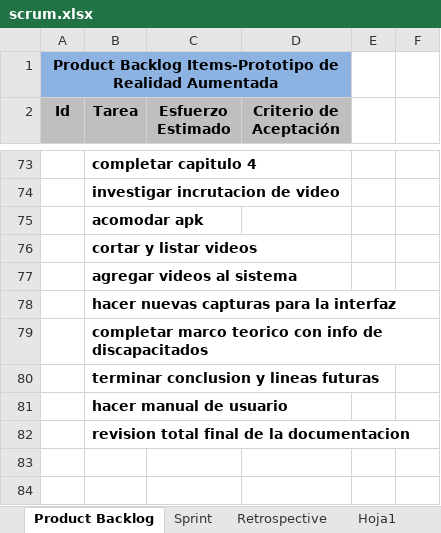
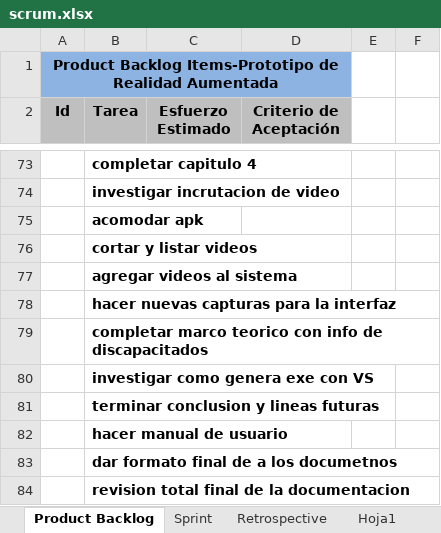
Before and after one commit to carrizofm2010/unjutesis, an Excel workbook: Documentacion/scrum.xlsx, sheet Product Backlog, drawn as a sheet; only a part is shown, gaps mark what is left out; values as stored, in another font and other column widths than the file's, no borders; the diff names each change by its address in the sheet, - before the commit and + after, or states it on an @@ line.

Commit message:
nuevas tareas al scrum

```diff
--- a/Documentacion/scrum.xlsx (sheet Product Backlog)
+++ b/Documentacion/scrum.xlsx (sheet Product Backlog)
+row 80:  | investigar como genera exe con VS
+row 83:  | dar formato final de a los documetnos
```
